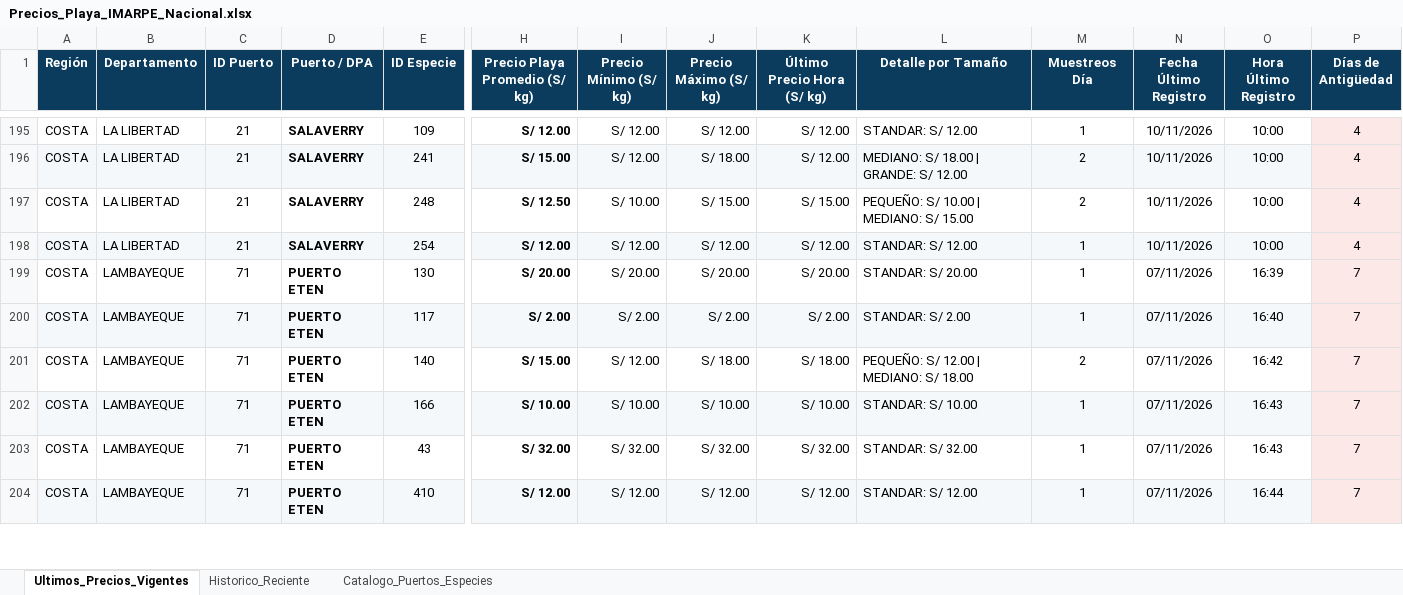
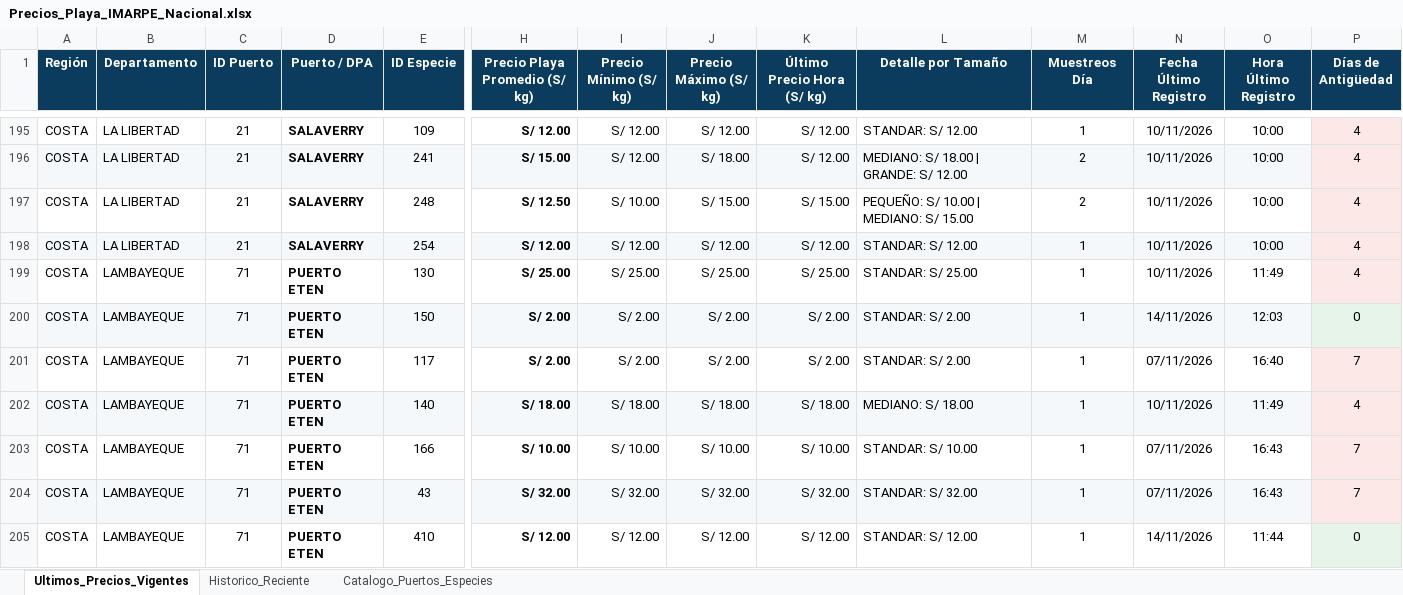
Before and after one commit to achayna/Generador-precios, an Excel workbook: output/Precios_Playa_IMARPE_Nacional.xlsx, sheet Ultimos_Precios_Vigentes, drawn as a sheet; only a part is shown, gaps mark what is left out; values as stored, in another font and other column widths than the file's, no borders; addresses are those after the commit; rows hold the shown columns only; the diff covers the shown part only; the diff names each change by its address in the sheet, - before the commit and + after, or states it on an @@ line.

Commit message:
chore(data): auto-sync precios playa IMARPE desde IP Peru [skip ci]

```diff
--- a/output/Precios_Playa_IMARPE_Nacional.xlsx (sheet Ultimos_Precios_Vigentes)
+++ b/output/Precios_Playa_IMARPE_Nacional.xlsx (sheet Ultimos_Precios_Vigentes)
-H199 (Precio Playa Promedio (S/ kg)): S/ 20.00
+H199 (Precio Playa Promedio (S/ kg)): S/ 25.00
-I199 (Precio Mínimo (S/ kg)): S/ 20.00
+I199 (Precio Mínimo (S/ kg)): S/ 25.00
-J199 (Precio Máximo (S/ kg)): S/ 20.00
+J199 (Precio Máximo (S/ kg)): S/ 25.00
-K199 (Último Precio Hora (S/ kg)): S/ 20.00
+K199 (Último Precio Hora (S/ kg)): S/ 25.00
-L199 (Detalle por Tamaño): STANDAR: S/ 20.00
+L199 (Detalle por Tamaño): STANDAR: S/ 25.00
-N199 (Fecha Último Registro): 07/11/2026
+N199 (Fecha Último Registro): 10/11/2026
-O199 (Hora Último Registro): 16:39
+O199 (Hora Último Registro): 11:49
-P199 (Días de Antigüedad): 7
+P199 (Días de Antigüedad): 4
+row 200: COSTA | LAMBAYEQUE | 71 | PUERTO ETEN | 150 | S/ 2.00 | S/ 2.00 | S/ 2.00 | S/ 2.00 | STANDAR: S/ 2.00 | 1 | 14/11/2026 | 12:03 | 0
-A201:O201 fill: #F4F8FB
+A201:O201 fill: none
-A202:O202 fill: none
+A202:O202 fill: #F4F8FB
-H202 (Precio Playa Promedio (S/ kg)): S/ 15.00
+H202 (Precio Playa Promedio (S/ kg)): S/ 18.00
-I202 (Precio Mínimo (S/ kg)): S/ 12.00
+I202 (Precio Mínimo (S/ kg)): S/ 18.00
-L202 (Detalle por Tamaño): PEQUEÑO: S/ 12.00 | MEDIANO: S/ 18.00
+L202 (Detalle por Tamaño): MEDIANO: S/ 18.00
-M202 (Muestreos Día): 2
+M202 (Muestreos Día): 1
-N202 (Fecha Último Registro): 07/11/2026
+N202 (Fecha Último Registro): 10/11/2026
-O202 (Hora Último Registro): 16:42
+O202 (Hora Último Registro): 11:49
-P202 (Días de Antigüedad): 7
+P202 (Días de Antigüedad): 4
-A203:O203 fill: #F4F8FB
+A203:O203 fill: none
-A204:O204 fill: none
+A204:O204 fill: #F4F8FB
-A205:O205 fill: #F4F8FB
+A205:O205 fill: none
-N205 (Fecha Último Registro): 07/11/2026
+N205 (Fecha Último Registro): 14/11/2026
-O205 (Hora Último Registro): 16:44
+O205 (Hora Último Registro): 11:44
-P205 (Días de Antigüedad): 7
+P205 (Días de Antigüedad): 0
```
Also changed, not shown: 1 added row, 20 edited cells and cell formats elsewhere in this sheet, sheet Historico_Reciente, 2 other files.
